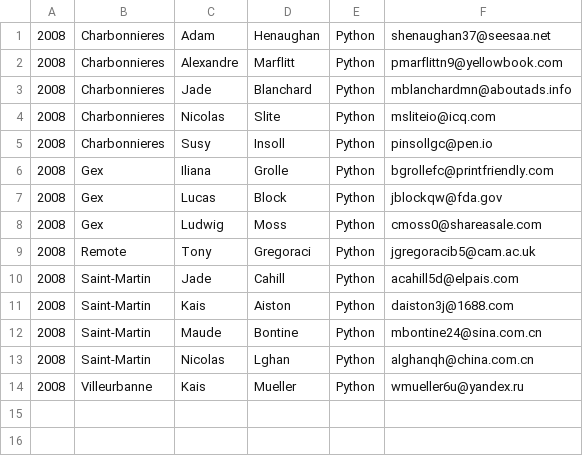
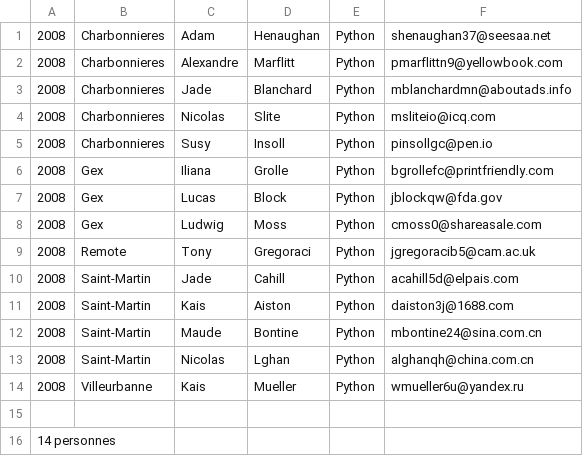
Before and after one commit to Daedalus648/day00, a CSV file: ex05/python_2008.csv, drawn as a sheet; the diff names each change by its address in the sheet, - before the commit and + after, or states it on an @@ line.

```diff
--- a/ex05/python_2008.csv
+++ b/ex05/python_2008.csv
+row 15: (empty)
+row 16: 14 personnes
```
Also changed, not shown: ex05/david.csv, ex05/php_remote.csv.
